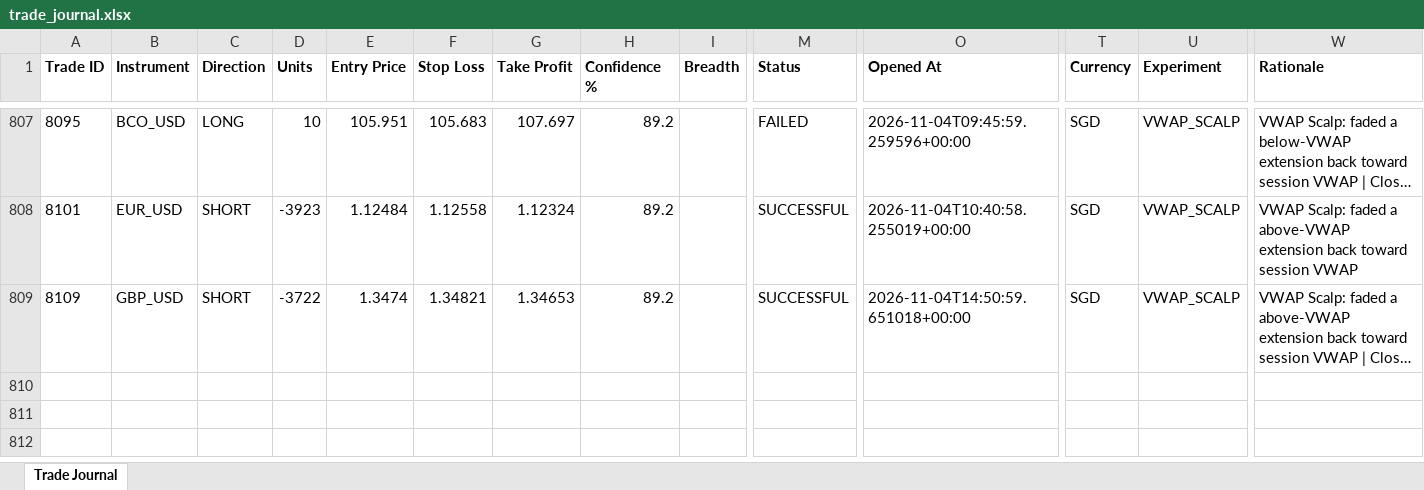
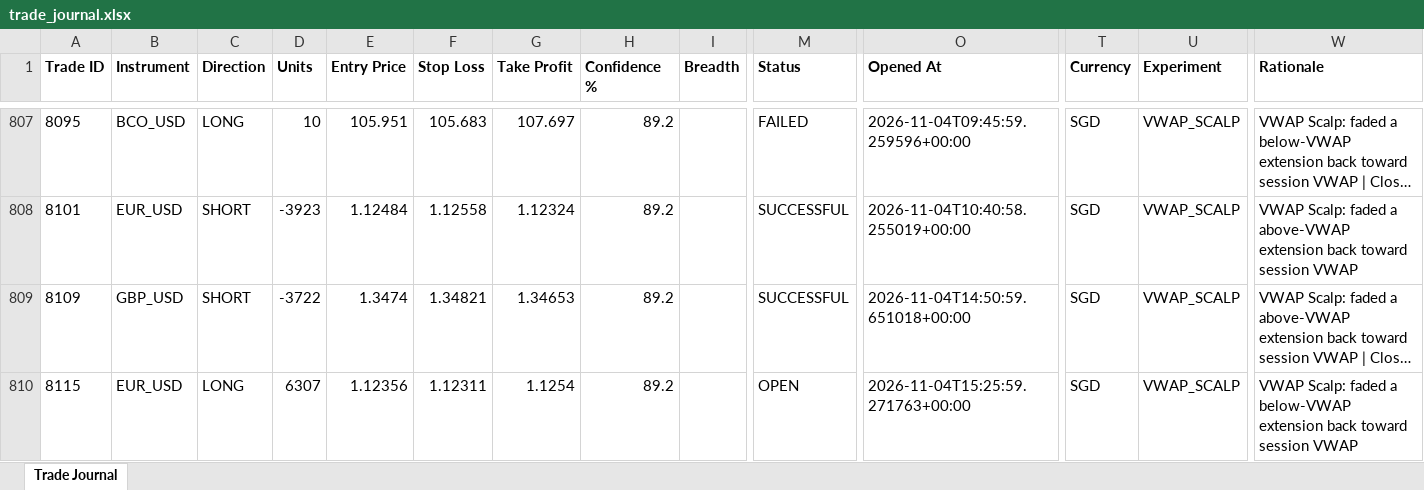
Before and after one commit to wxthesparthaaa/Claude-Forex-Agent, an Excel workbook: trade_journal.xlsx, sheet Trade Journal, drawn as a sheet; only a part is shown, gaps mark what is left out; long unchanged cells end in …; values as stored, in another font and other column widths than the file's, no borders; rows hold the shown columns only; the diff names each change by its address in the sheet, - before the commit and + after, or states it on an @@ line.

Commit message:
Update trade_journal.xlsx

```diff
--- a/trade_journal.xlsx (sheet Trade Journal)
+++ b/trade_journal.xlsx (sheet Trade Journal)
+row 810: 8115 | EUR_USD | LONG | 6307 | 1.12356 | 1.12311 | 1.1254 | 89.2 |  | OPEN | 2026-11-04T15:25:59.271763+00:00 | SGD | VWAP_SCALP | VWAP Scalp: faded a below-VWAP extension back toward session VWAP
```
